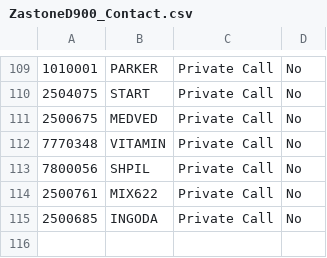
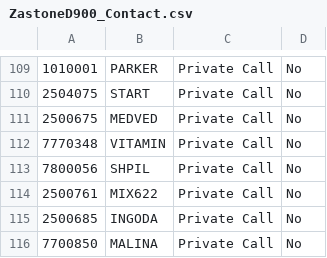
Before and after one commit to krot4u/Public_scripts, a CSV file: Devices_Contact_List/ZastoneD900_Contact.csv, drawn as a sheet; only a part is shown, gaps mark what is left out; the diff names each change by its address in the sheet, - before the commit and + after, or states it on an @@ line.

```diff
--- a/Devices_Contact_List/ZastoneD900_Contact.csv
+++ b/Devices_Contact_List/ZastoneD900_Contact.csv
+row 116: 7700850 | MALINA | Private Call | No
```
Also changed, not shown: Devices_Contact_List/AnyTone_Contacts.csv, Devices_Contact_List/Retevis_Contact.csv, 2 other files.
